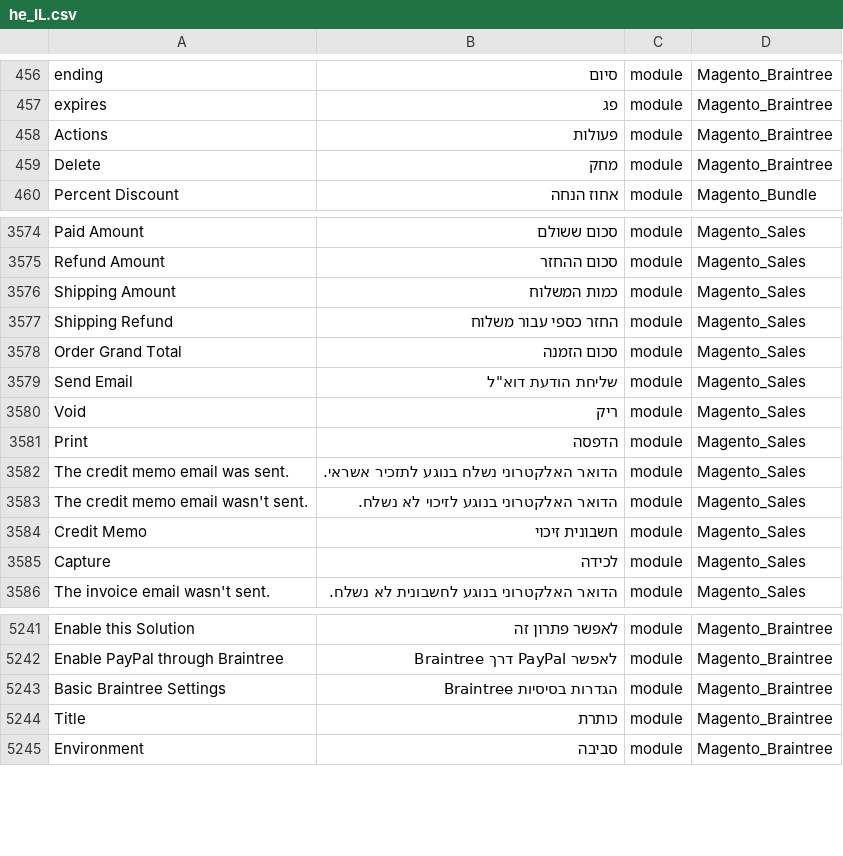
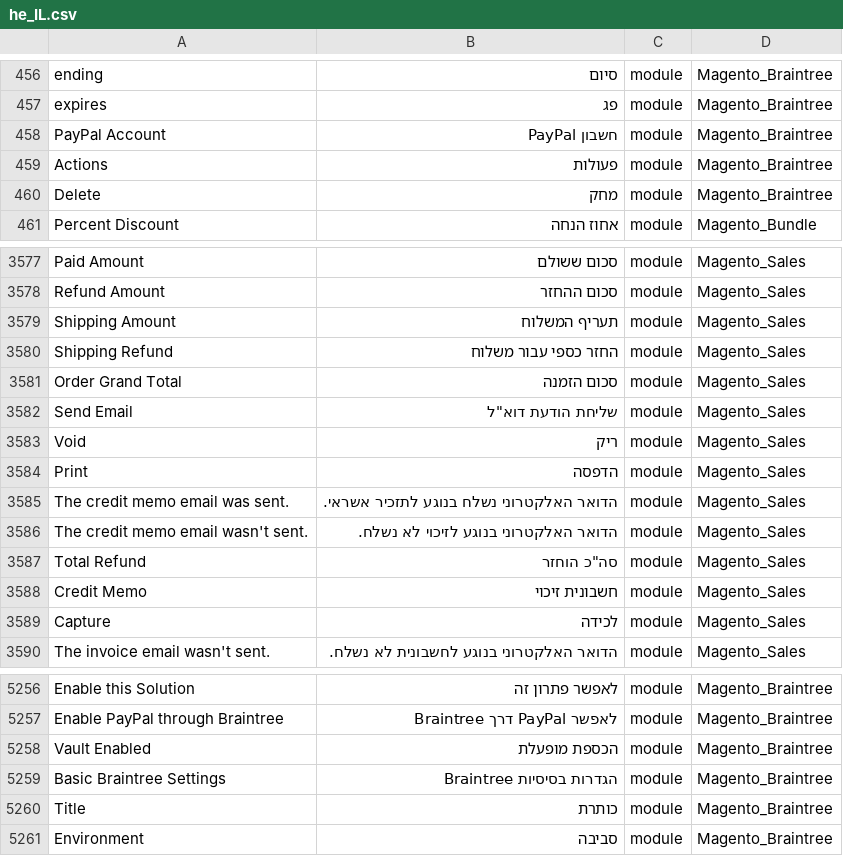
Before and after one commit to Magento2Translations/language_he_il, a CSV file: he_IL.csv, drawn as a sheet; only a part is shown, gaps mark what is left out; addresses are those after the commit; the diff covers the shown part only; the diff names each change by its address in the sheet, - before the commit and + after, or states it on an @@ line.

```diff
--- a/he_IL.csv
+++ b/he_IL.csv
+row 458: PayPal Account | חשבון PayPal | module | Magento_Braintree
-B3579: כמות המשלוח
+B3579: תעריף המשלוח
+row 3587: Total Refund | סה"כ הוחזר | module | Magento_Sales
+row 5258: Vault Enabled | הכספת מופעלת | module | Magento_Braintree
```
Also changed, not shown: 16 added rows elsewhere in this file, 2 other files.
